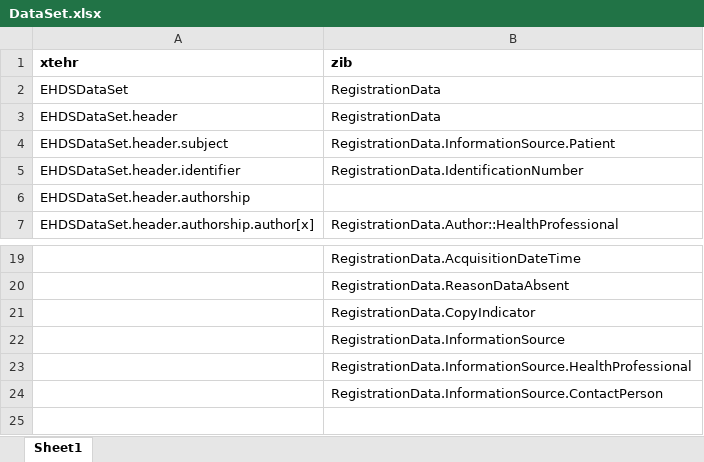
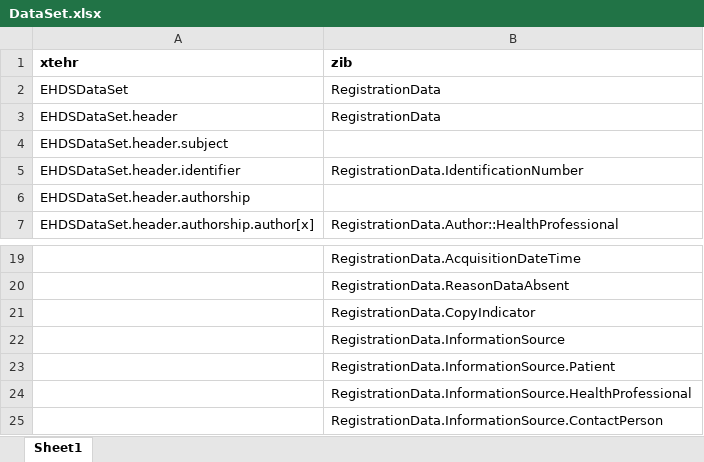
Before and after one commit to Nictiz/eu-nl-compared, an Excel workbook: maps/DataSet.xlsx, sheet Sheet1, drawn as a sheet; only a part is shown, gaps mark what is left out; values as stored, in another font and other column widths than the file's, no borders; the diff names each change by its address in the sheet, - before the commit and + after, or states it on an @@ line.

Commit message:
Update DataSet mapping

```diff
--- a/maps/DataSet.xlsx (sheet Sheet1)
+++ b/maps/DataSet.xlsx (sheet Sheet1)
-B4 (zib): RegistrationData.InformationSource.Patient
+B4 (zib): (empty)
+row 23:  | RegistrationData.InformationSource.Patient
```
Also changed, not shown: maps/xtehr2zibs2024/DataSet-full.xlsx, 5 other files.
